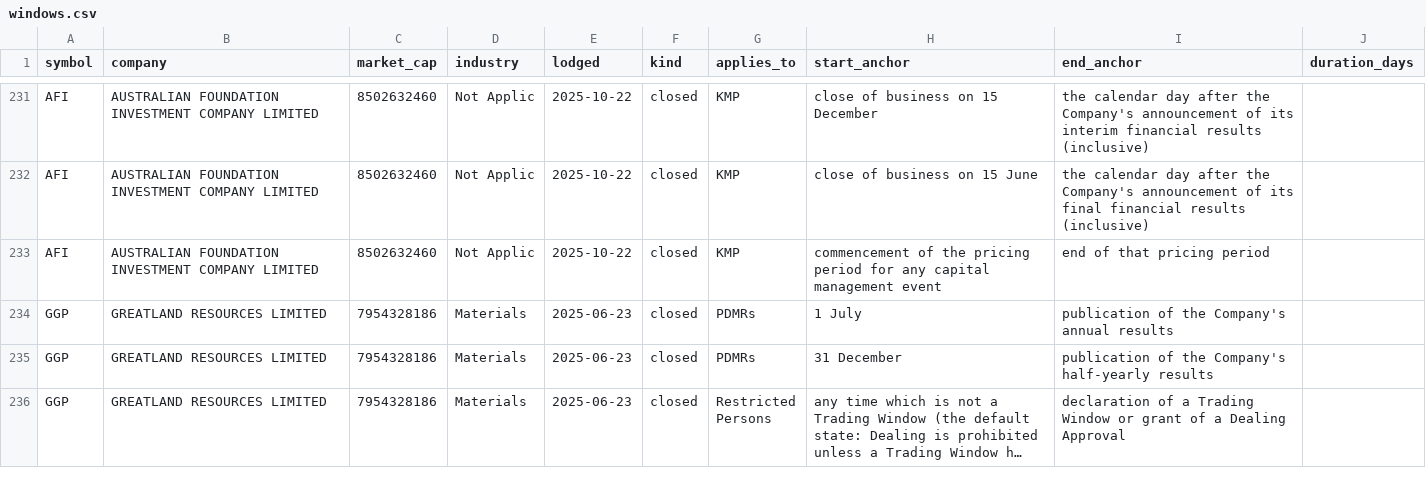
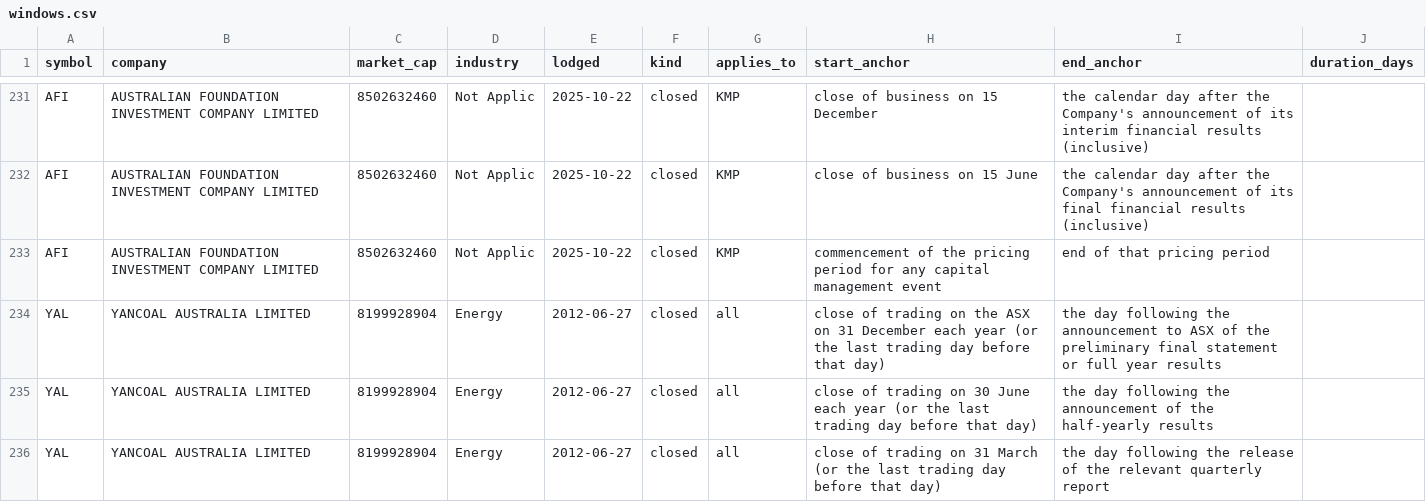
Before and after one commit to Lachlan1478/asx-trading-policies, a CSV file: data/tables/windows.csv, drawn as a sheet; only a part is shown, gaps mark what is left out; the shorter side is filled out with more unchanged rows; long unchanged cells end in …; the diff covers the shown part only; the diff names each change by its address in the sheet, - before the commit and + after, or states it on an @@ line.

```diff
--- a/data/tables/windows.csv
+++ b/data/tables/windows.csv
+row 234: YAL | YANCOAL AUSTRALIA LIMITED | 8199928904 | Energy | 2012-06-27 | closed | all | close of trading on the ASX on 31 December each year (or the last trading day before that day) | the day following the announcement to ASX of the preliminary final statement or full year results
+row 235: YAL | YANCOAL AUSTRALIA LIMITED | 8199928904 | Energy | 2012-06-27 | closed | all | close of trading on 30 June each year (or the last trading day before that day) | the day following the announcement of the half-yearly results
+row 236: YAL | YANCOAL AUSTRALIA LIMITED | 8199928904 | Energy | 2012-06-27 | closed | all | close of trading on 31 March (or the last trading day before that day) | the day following the release of the relevant quarterly report
```
Also changed, not shown: 7 added rows elsewhere in this file, data/tables/clearance.csv, data/tables/collar.csv, 6 other files.
